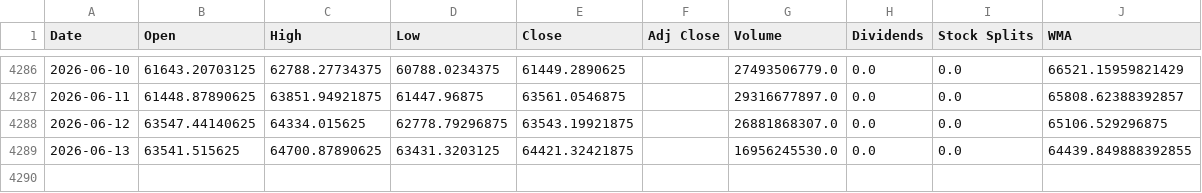
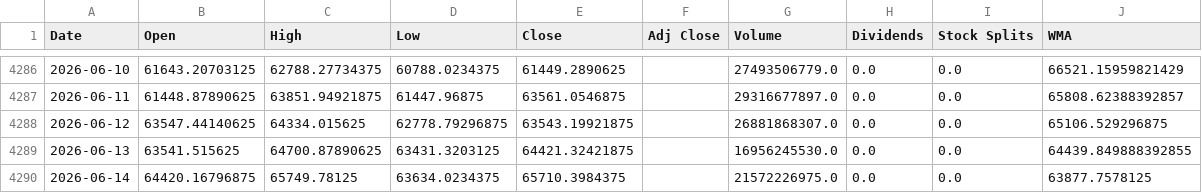
Before and after one commit to LeoRodaelli/investAI, a CSV file: BTC-USD.csv, drawn as a sheet; only a part is shown, gaps mark what is left out; the diff names each change by its address in the sheet, - before the commit and + after, or states it on an @@ line.

```diff
--- a/BTC-USD.csv
+++ b/BTC-USD.csv
+row 4290: 2026-06-14 | 64420.16796875 | 65749.78125 | 63634.0234375 | 65710.3984375 |  | 21572226975.0 | 0.0 | 0.0 | 63877.7578125
```
Also changed, not shown: TSLA.csv, 4 other files.
